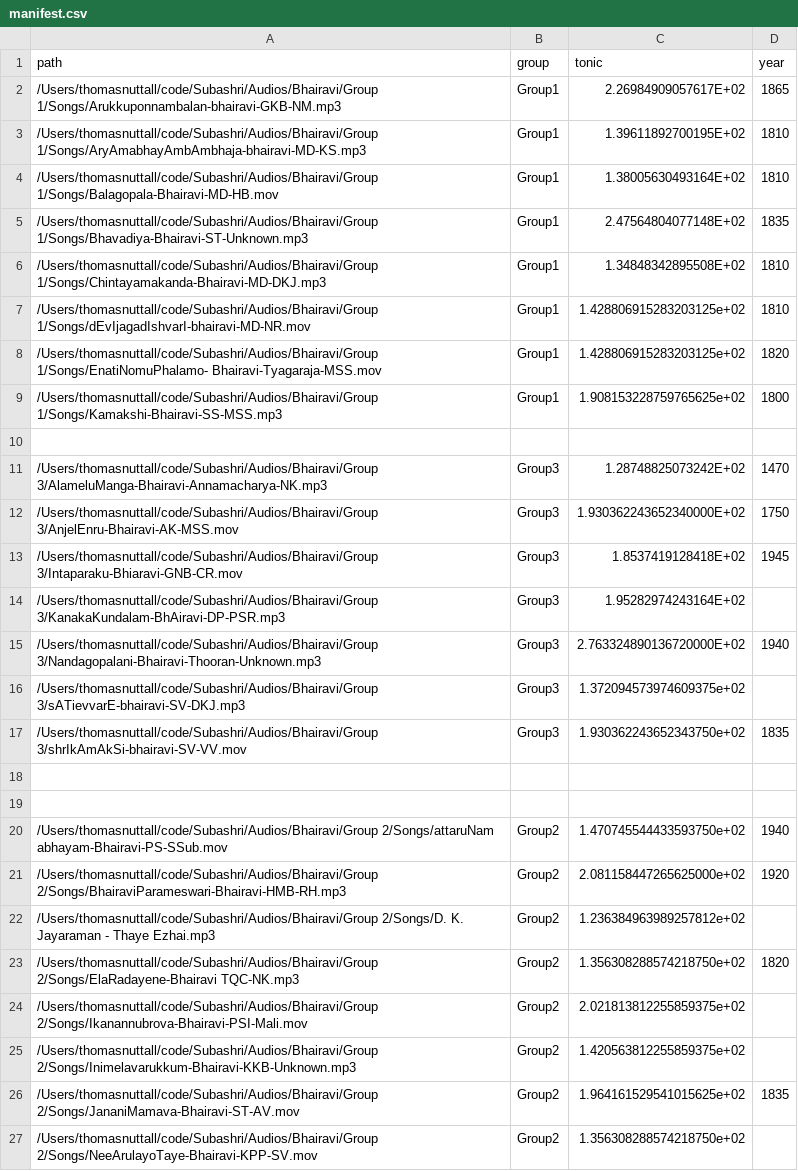
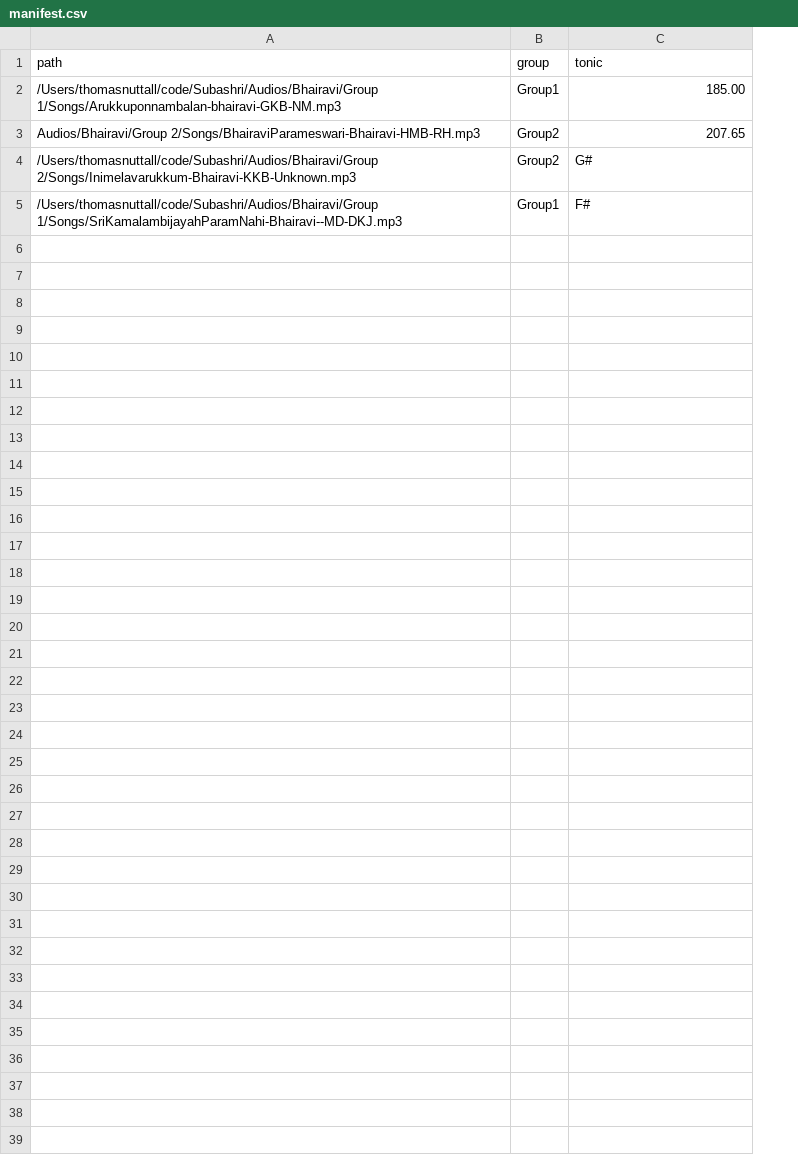
Before and after one commit to subashri95/Raga-evolution-project, a CSV file: manifest.csv, drawn as a sheet; removed rows and columns are numbered as before the commit, all else as after; the diff names each change by its address in the sheet, - before the commit and + after, or states it on an @@ line.

```diff
--- a/manifest.csv
+++ b/manifest.csv
-column D (year), row 2: 1865
-C2 (tonic): 2.26984909057617E+02
+C2 (tonic): 185.00
-row 3: /Users/thomasnuttall/code/Subashri/Audios/Bhairavi/Group 1/Songs/AryAmabhayAmbAmbhaja-bhairavi-MD-KS.mp3 | Group1 | 1.39611892700195E+02 | 1810
-row 4: /Users/thomasnuttall/code/Subashri/Audios/Bhairavi/Group 1/Songs/Balagopala-Bhairavi-MD-HB.mov | Group1 | 1.38005630493164E+02 | 1810
-row 5: /Users/thomasnuttall/code/Subashri/Audios/Bhairavi/Group 1/Songs/Bhavadiya-Bhairavi-ST-Unknown.mp3 | Group1 | 2.47564804077148E+02 | 1835
-row 6: /Users/thomasnuttall/code/Subashri/Audios/Bhairavi/Group 1/Songs/Chintayamakanda-Bhairavi-MD-DKJ.mp3 | Group1 | 1.34848342895508E+02 | 1810
-row 7: /Users/thomasnuttall/code/Subashri/Audios/Bhairavi/Group 1/Songs/dEvIjagadIshvarI-bhairavi-MD-NR.mov | Group1 | 1.428806915283203125e+02 | 1810
-row 8: /Users/thomasnuttall/code/Subashri/Audios/Bhairavi/Group 1/Songs/EnatiNomuPhalamo- Bhairavi-Tyagaraja-MSS.mov | Group1 | 1.428806915283203125e+02 | 1820
-row 9: /Users/thomasnuttall/code/Subashri/Audios/Bhairavi/Group 1/Songs/Kamakshi-Bhairavi-SS-MSS.mp3 | Group1 | 1.908153228759765625e+02 | 1800
-row 3: (empty)
+row 3: Audios/Bhairavi/Group 2/Songs/BhairaviParameswari-Bhairavi-HMB-RH.mp3 | Group2 | 207.65
-row 11: /Users/thomasnuttall/code/Subashri/Audios/Bhairavi/Group 3/AlameluManga-Bhairavi-Annamacharya-NK.mp3 | Group3 | 1.28748825073242E+02 | 1470
-row 12: /Users/thomasnuttall/code/Subashri/Audios/Bhairavi/Group 3/AnjelEnru-Bhairavi-AK-MSS.mov | Group3 | 1.930362243652340000E+02 | 1750
-row 13: /Users/thomasnuttall/code/Subashri/Audios/Bhairavi/Group 3/Intaparaku-Bhiaravi-GNB-CR.mov | Group3 | 1.8537419128418E+02 | 1945
-row 14: /Users/thomasnuttall/code/Subashri/Audios/Bhairavi/Group 3/KanakaKundalam-BhAiravi-DP-PSR.mp3 | Group3 | 1.95282974243164E+02
-row 15: /Users/thomasnuttall/code/Subashri/Audios/Bhairavi/Group 3/Nandagopalani-Bhairavi-Thooran-Unknown.mp3 | Group3 | 2.763324890136720000E+02 | 1940
-row 16: /Users/thomasnuttall/code/Subashri/Audios/Bhairavi/Group 3/sATievvarE-bhairavi-SV-DKJ.mp3 | Group3 | 1.372094573974609375e+02
-row 17: /Users/thomasnuttall/code/Subashri/Audios/Bhairavi/Group 3/shrIkAmAkSi-bhairavi-SV-VV.mov | Group3 | 1.930362243652343750e+02 | 1835
-row 18: (empty)
-row 19: (empty)
-row 20: /Users/thomasnuttall/code/Subashri/Audios/Bhairavi/Group 2/Songs/attaruNam abhayam-Bhairavi-PS-SSub.mov | Group2 | 1.470745544433593750e+02 | 1940
-row 21: /Users/thomasnuttall/code/Subashri/Audios/Bhairavi/Group 2/Songs/BhairaviParameswari-Bhairavi-HMB-RH.mp3 | Group2 | 2.081158447265625000e+02 | 1920
-row 22: /Users/thomasnuttall/code/Subashri/Audios/Bhairavi/Group 2/Songs/D. K. Jayaraman - Thaye Ezhai.mp3 | Group2 | 1.236384963989257812e+02
-row 23: /Users/thomasnuttall/code/Subashri/Audios/Bhairavi/Group 2/Songs/ElaRadayene-Bhairavi TQC-NK.mp3 | Group2 | 1.356308288574218750e+02 | 1820
-row 24: /Users/thomasnuttall/code/Subashri/Audios/Bhairavi/Group 2/Songs/Ikanannubrova-Bhairavi-PSI-Mali.mov | Group2 | 2.021813812255859375e+02
-C4 (tonic): 1.420563812255859375e+02
+C4 (tonic): G#
-row 26: /Users/thomasnuttall/code/Subashri/Audios/Bhairavi/Group 2/Songs/JananiMamava-Bhairavi-ST-AV.mov | Group2 | 1.964161529541015625e+02 | 1835
-row 27: /Users/thomasnuttall/code/Subashri/Audios/Bhairavi/Group 2/Songs/NeeArulayoTaye-Bhairavi-KPP-SV.mov | Group2 | 1.356308288574218750e+02
+row 5: /Users/thomasnuttall/code/Subashri/Audios/Bhairavi/Group 1/Songs/SriKamalambijayahParamNahi-Bhairavi--MD-DKJ.mp3 | Group1 | F#
```
Also changed, not shown: 2 other files.
